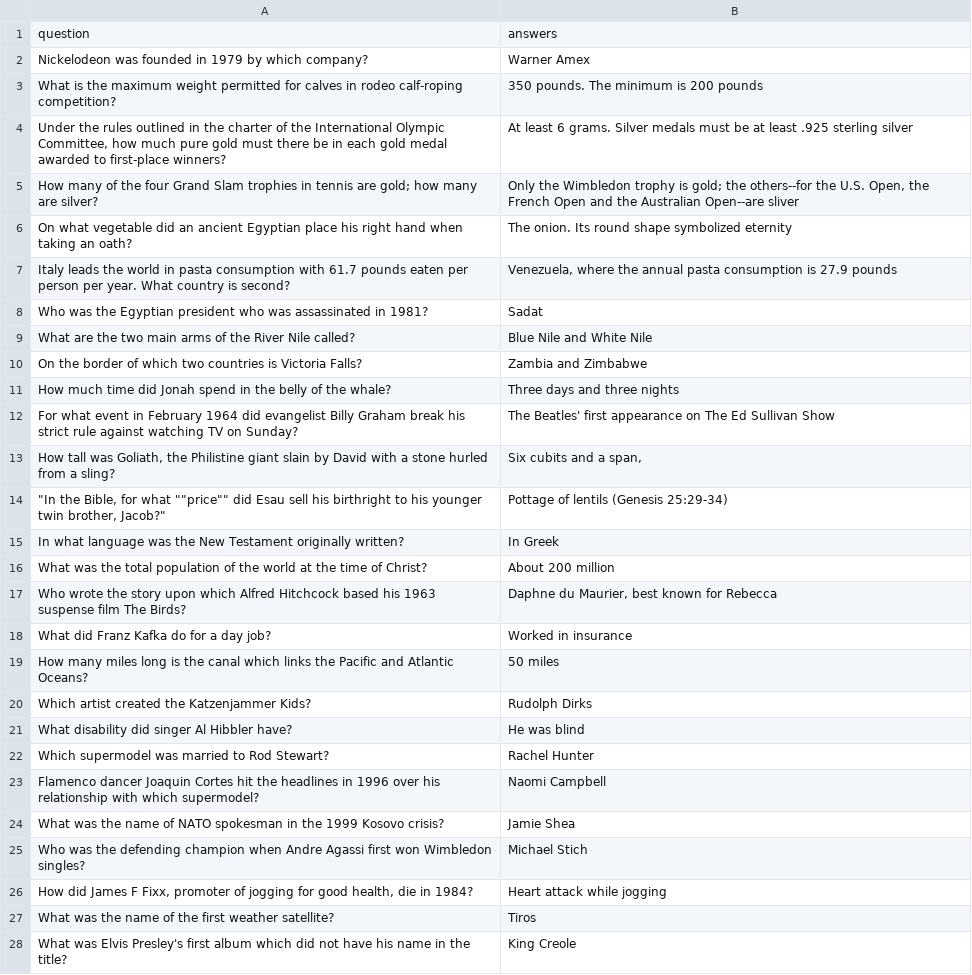
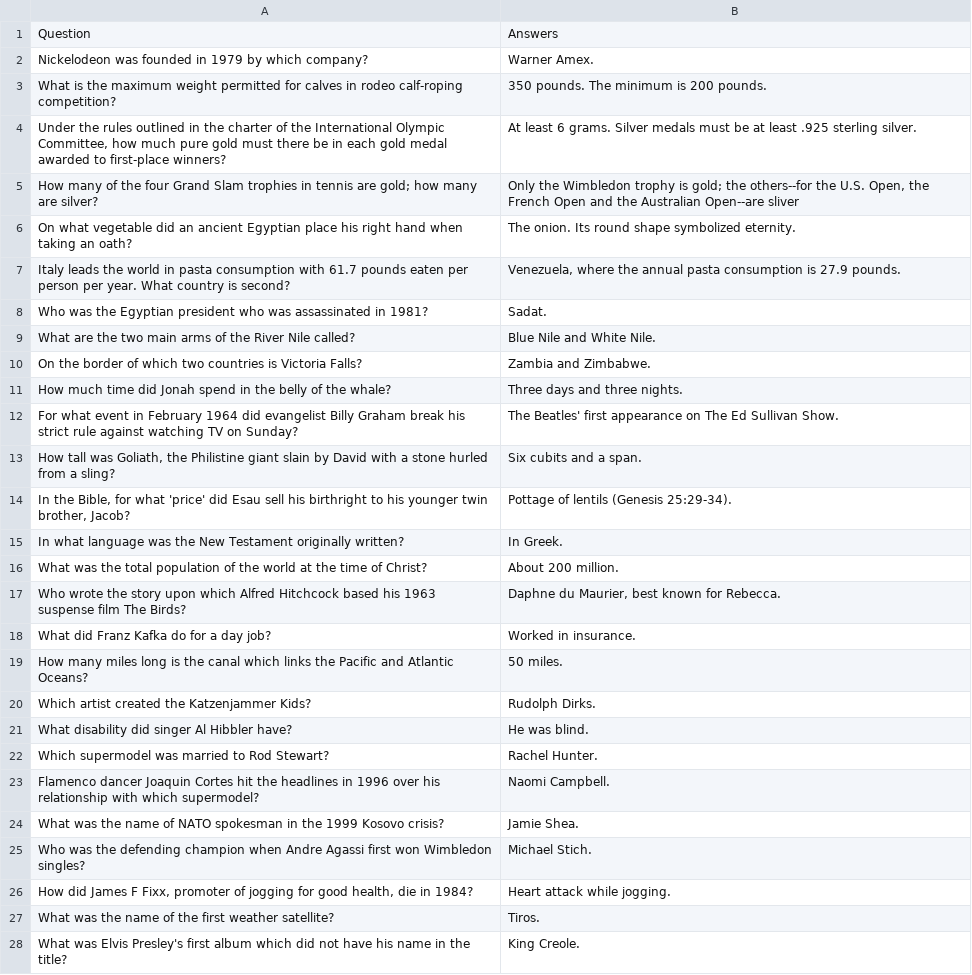
Before and after one commit to margaritaradeva/GroupPr, a CSV file: trivia_qa_chosen.csv, drawn as a sheet; only a part is shown; the diff covers the shown part only.

Commit message:
fixed the english dataset

```diff
--- a/trivia_qa_chosen.csv
+++ b/trivia_qa_chosen.csv
@@ -1,4 +1,4 @@
-question,answers
-Nickelodeon was founded in 1979 by which company?,Warner Amex
-What is the maximum weight permitted for calves in rodeo calf-roping competition?,350 pounds. The minimum is 200 pounds
-"Under the rules outlined in the charter of the International Olympic Committee, how much pure gold must there be in each gold medal awarded to first-place winners?",At least 6 grams. Silver medals must be at least .925 sterling silver
+Question,Answers
+"Nickelodeon was founded in 1979 by which company?","Warner Amex."
+"What is the maximum weight permitted for calves in rodeo calf-roping competition?","350 pounds. The minimum is 200 pounds."
+"Under the rules outlined in the charter of the International Olympic Committee, how much pure gold must there be in each gold medal awarded to first-place winners?","At least 6 grams. Silver medals must be at least .925 sterling silver."
@@ -6,23 +6,23 @@ How many of the four Grand Slam trophies in tennis are gold; how many are silver
-On what vegetable did an ancient Egyptian place his right hand when taking an oath?,The onion. Its round shape symbolized eternity
-Italy leads the world in pasta consumption with 61.7 pounds eaten per person per year. What country is second?,"Venezuela, where the annual pasta consumption is 27.9 pounds"
-Who was the Egyptian president who was assassinated in 1981?,Sadat
-What are the two main arms of the River Nile called?,Blue Nile and White Nile
-On the border of which two countries is Victoria Falls?,Zambia and Zimbabwe
-How much time did Jonah spend in the belly of the whale?,Three days and three nights
-For what event in February 1964 did evangelist Billy Graham break his strict rule against watching TV on Sunday?,The Beatles' first appearance on The Ed Sullivan Show
-"How tall was Goliath, the Philistine giant slain by David with a stone hurled from a sling?","Six cubits and a span,"
-"""In the Bible, for what """"price"""" did Esau sell his birthright to his younger twin brother, Jacob?""",Pottage of lentils (Genesis 25:29-34)
-In what language was the New Testament originally written?,In Greek
-What was the total population of the world at the time of Christ?,About 200 million
-Who wrote the story upon which Alfred Hitchcock based his 1963 suspense film The Birds?,"Daphne du Maurier, best known for Rebecca"
-What did Franz Kafka do for a day job?,Worked in insurance
-How many miles long is the canal which links the Pacific and Atlantic Oceans?,50 miles
-Which artist created the Katzenjammer Kids?,Rudolph Dirks
-What disability did singer Al Hibbler have?,He was blind
-Which supermodel was married to Rod Stewart?,Rachel Hunter
-Flamenco dancer Joaquin Cortes hit the headlines in 1996 over his relationship with which supermodel?,Naomi Campbell
-What was the name of NATO spokesman in the 1999 Kosovo crisis?,Jamie Shea
-Who was the defending champion when Andre Agassi first won Wimbledon singles?,Michael Stich
-"How did James F Fixx, promoter of jogging for good health, die in 1984?",Heart attack while jogging
-What was the name of the first weather satellite?,Tiros
-What was Elvis Presley's first album which did not have his name in the title?,King Creole
+"On what vegetable did an ancient Egyptian place his right hand when taking an oath?","The onion. Its round shape symbolized eternity."
+"Italy leads the world in pasta consumption with 61.7 pounds eaten per person per year. What country is second?","Venezuela, where the annual pasta consumption is 27.9 pounds."
+"Who was the Egyptian president who was assassinated in 1981?","Sadat."
+"What are the two main arms of the River Nile called?","Blue Nile and White Nile."
+"On the border of which two countries is Victoria Falls?","Zambia and Zimbabwe."
+"How much time did Jonah spend in the belly of the whale?","Three days and three nights."
+"For what event in February 1964 did evangelist Billy Graham break his strict rule against watching TV on Sunday?","The Beatles' first appearance on The Ed Sullivan Show."
+"How tall was Goliath, the Philistine giant slain by David with a stone hurled from a sling?","Six cubits and a span."
+"In the Bible, for what 'price' did Esau sell his birthright to his younger twin brother, Jacob?","Pottage of lentils (Genesis 25:29-34)."
+"In what language was the New Testament originally written?","In Greek."
+"What was the total population of the world at the time of Christ?","About 200 million."
+"Who wrote the story upon which Alfred Hitchcock based his 1963 suspense film The Birds?","Daphne du Maurier, best known for Rebecca."
+"What did Franz Kafka do for a day job?","Worked in insurance."
+"How many miles long is the canal which links the Pacific and Atlantic Oceans?","50 miles."
+"Which artist created the Katzenjammer Kids?","Rudolph Dirks."
+"What disability did singer Al Hibbler have?","He was blind."
+"Which supermodel was married to Rod Stewart?","Rachel Hunter."
+"Flamenco dancer Joaquin Cortes hit the headlines in 1996 over his relationship with which supermodel?","Naomi Campbell."
+"What was the name of NATO spokesman in the 1999 Kosovo crisis?","Jamie Shea."
+"Who was the defending champion when Andre Agassi first won Wimbledon singles?","Michael Stich."
+"How did James F Fixx, promoter of jogging for good health, die in 1984?","Heart attack while jogging."
+"What was the name of the first weather satellite?","Tiros."
+"What was Elvis Presley's first album which did not have his name in the title?","King Creole."
```
Also changed, not shown: 1 removed row and 59 edited cells elsewhere in this file.
